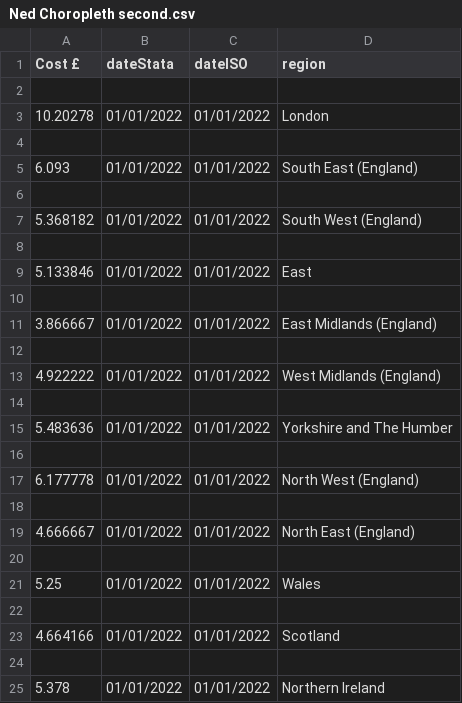
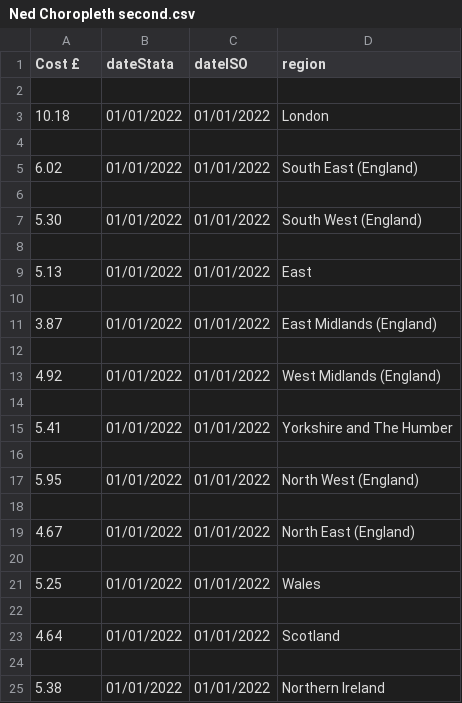
Before and after one commit to sutcliffemax/sutcliffemax.github.io, a CSV file: Ned Choropleth second.csv, drawn as a sheet.

Commit message:
Update Ned Choropleth second.csv

```diff
--- a/Ned Choropleth second.csv
+++ b/Ned Choropleth second.csv
@@ -2,19 +2,19 @@ Cost £,dateStata,dateISO,region
 ,,,
-10.20278,01/01/2022,01/01/2022,London
+10.18,01/01/2022,01/01/2022,London
 ,,,
-6.093,01/01/2022,01/01/2022,South East (England)
+6.02,01/01/2022,01/01/2022,South East (England)
 ,,,
-5.368182,01/01/2022,01/01/2022,South West (England)
+5.30,01/01/2022,01/01/2022,South West (England)
 ,,,
-5.133846,01/01/2022,01/01/2022,East
+5.13,01/01/2022,01/01/2022,East
 ,,,
-3.866667,01/01/2022,01/01/2022,East Midlands (England)
+3.87,01/01/2022,01/01/2022,East Midlands (England)
 ,,,
-4.922222,01/01/2022,01/01/2022,West Midlands (England)
+4.92,01/01/2022,01/01/2022,West Midlands (England)
 ,,,
-5.483636,01/01/2022,01/01/2022,Yorkshire and The Humber
+5.41,01/01/2022,01/01/2022,Yorkshire and The Humber
 ,,,
-6.177778,01/01/2022,01/01/2022,North West (England)
+5.95,01/01/2022,01/01/2022,North West (England)
 ,,,
-4.666667,01/01/2022,01/01/2022,North East (England)
+4.67,01/01/2022,01/01/2022,North East (England)
 ,,,
@@ -22,4 +22,4 @@ Cost £,dateStata,dateISO,region
 ,,,
-4.664166,01/01/2022,01/01/2022,Scotland
+4.64,01/01/2022,01/01/2022,Scotland
 ,,,
-5.378,01/01/2022,01/01/2022,Northern Ireland
+5.38,01/01/2022,01/01/2022,Northern Ireland
```
